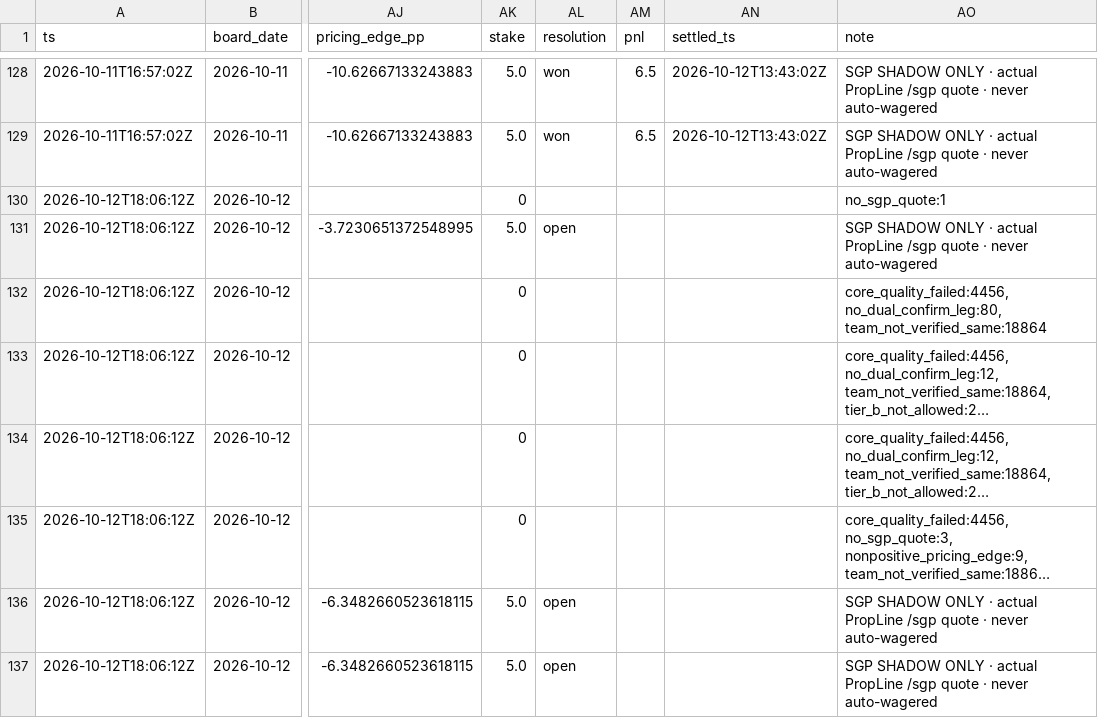
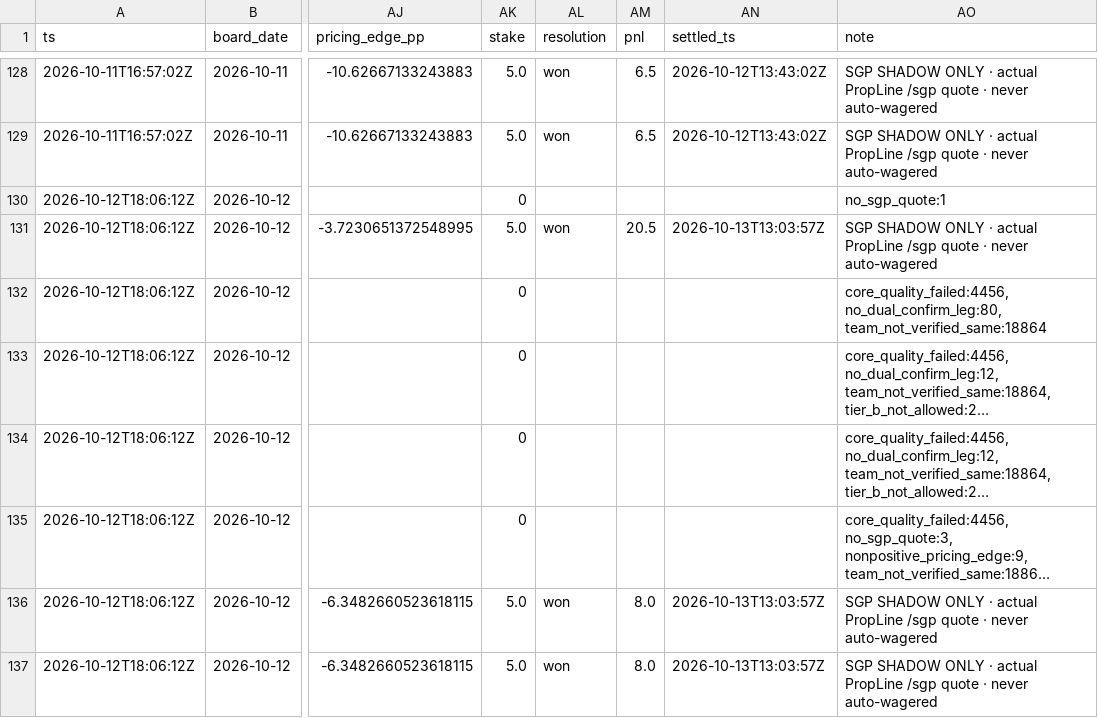
Before and after one commit to zilverest/prop-lab, a CSV file: data/sgp_shadow_decisions.csv, drawn as a sheet; only a part is shown, gaps mark what is left out; long unchanged cells end in …; the diff names each change by its address in the sheet, - before the commit and + after, or states it on an @@ line.

```diff
--- a/data/sgp_shadow_decisions.csv
+++ b/data/sgp_shadow_decisions.csv
-AL131 (resolution): open
+AL131 (resolution): won
-AM131 (pnl): (empty)
+AM131 (pnl): 20.5
-AN131 (settled_ts): (empty)
+AN131 (settled_ts): 2026-10-13T13:03:57Z
-AL136:AL137 (resolution): open
+AL136:AL137 (resolution): won
-AM136:AM137 (pnl): (empty)
+AM136:AM137 (pnl): 8.0
-AN136:AN137 (settled_ts): (empty)
+AN136:AN137 (settled_ts): 2026-10-13T13:03:57Z
```
Also changed, not shown: data/pipeline_health.csv, data/sgp_shadow_results.csv, 8 other files.
